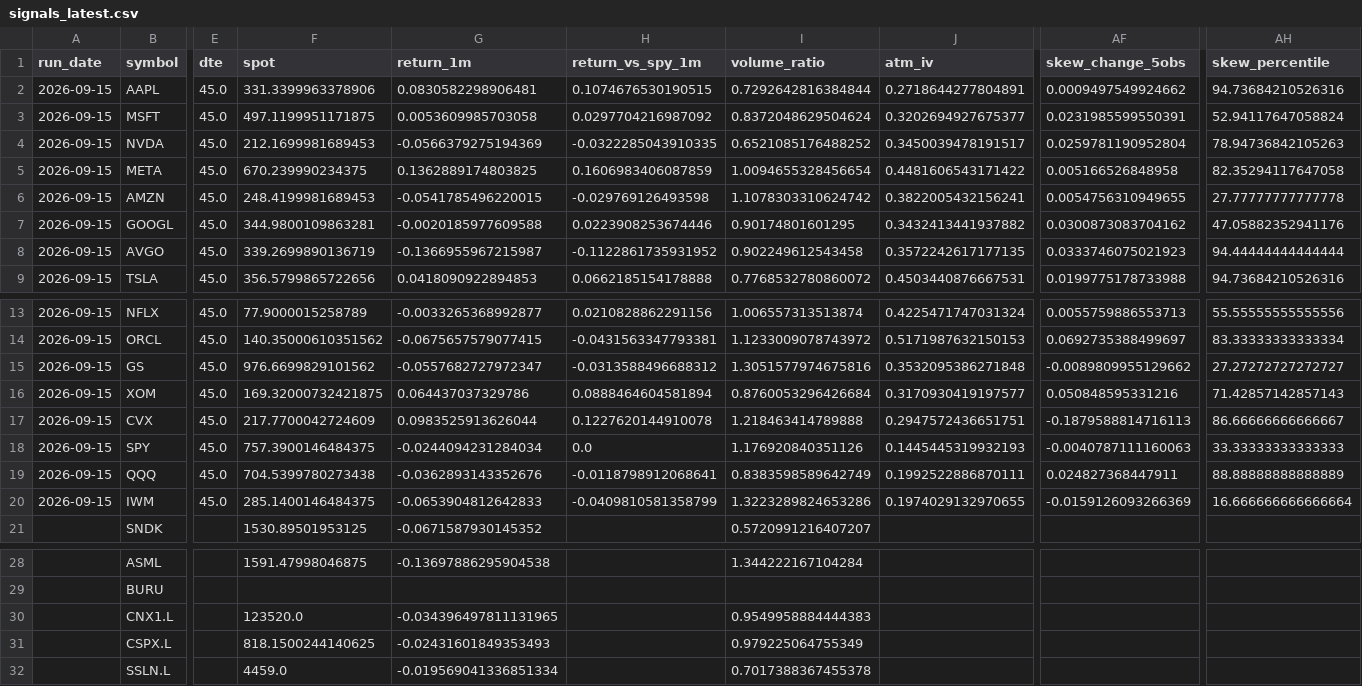
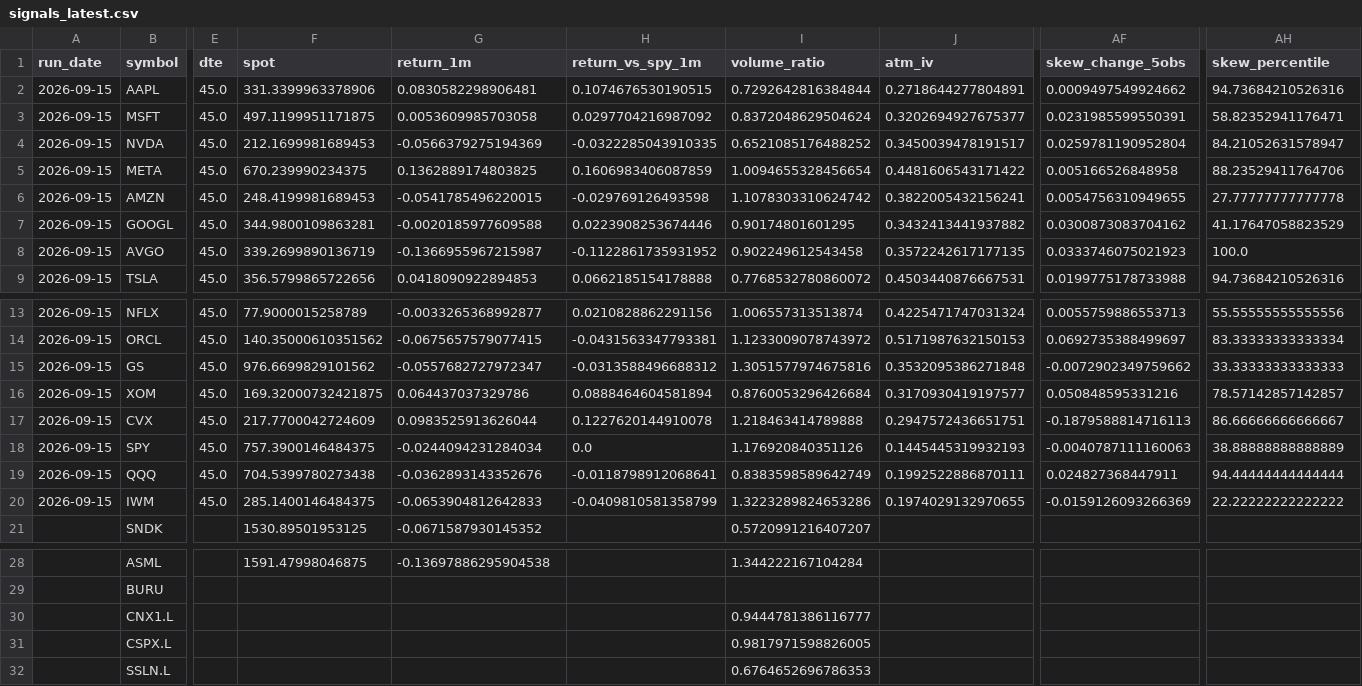
Before and after one commit to rk93/stocks-ai-analyzer, a CSV file: data/signals_latest.csv, drawn as a sheet; only a part is shown, gaps mark what is left out; the diff names each change by its address in the sheet, - before the commit and + after, or states it on an @@ line.

```diff
--- a/data/signals_latest.csv
+++ b/data/signals_latest.csv
-AH3 (skew_percentile): 52.94117647058824
+AH3 (skew_percentile): 58.82352941176471
-AH4 (skew_percentile): 78.94736842105263
+AH4 (skew_percentile): 84.21052631578947
-AH5 (skew_percentile): 82.35294117647058
+AH5 (skew_percentile): 88.23529411764706
-AH7 (skew_percentile): 47.05882352941176
+AH7 (skew_percentile): 41.17647058823529
-AH8 (skew_percentile): 94.44444444444444
+AH8 (skew_percentile): 100.0
-AF15 (skew_change_5obs): -0.0089809955129662
+AF15 (skew_change_5obs): -0.0072902349759662
-AH15 (skew_percentile): 27.27272727272727
+AH15 (skew_percentile): 33.33333333333333
-AH16 (skew_percentile): 71.42857142857143
+AH16 (skew_percentile): 78.57142857142857
-AH18 (skew_percentile): 33.33333333333333
+AH18 (skew_percentile): 38.88888888888889
-AH19 (skew_percentile): 88.88888888888889
+AH19 (skew_percentile): 94.44444444444444
-AH20 (skew_percentile): 16.666666666666664
+AH20 (skew_percentile): 22.22222222222222
-F30 (spot): 123520.0
+F30 (spot): (empty)
-G30 (return_1m): -0.034396497811131965
+G30 (return_1m): (empty)
-I30 (volume_ratio): 0.9549958884444383
+I30 (volume_ratio): 0.9444781386116777
-F31 (spot): 818.1500244140625
+F31 (spot): (empty)
-G31 (return_1m): -0.02431601849353493
+G31 (return_1m): (empty)
-I31 (volume_ratio): 0.979225064755349
+I31 (volume_ratio): 0.9817971598826005
-F32 (spot): 4459.0
+F32 (spot): (empty)
-G32 (return_1m): -0.019569041336851334
+G32 (return_1m): (empty)
-I32 (volume_ratio): 0.7017388367455378
+I32 (volume_ratio): 0.6764652696786353
```
Also changed, not shown: data/day_opportunities_history.csv, data/day_opportunities_latest.csv, 5 other files.
